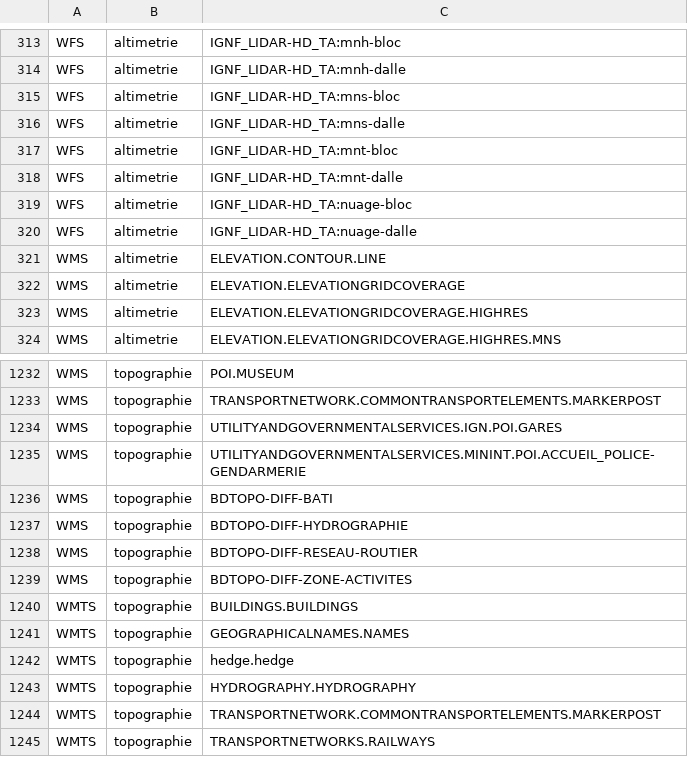
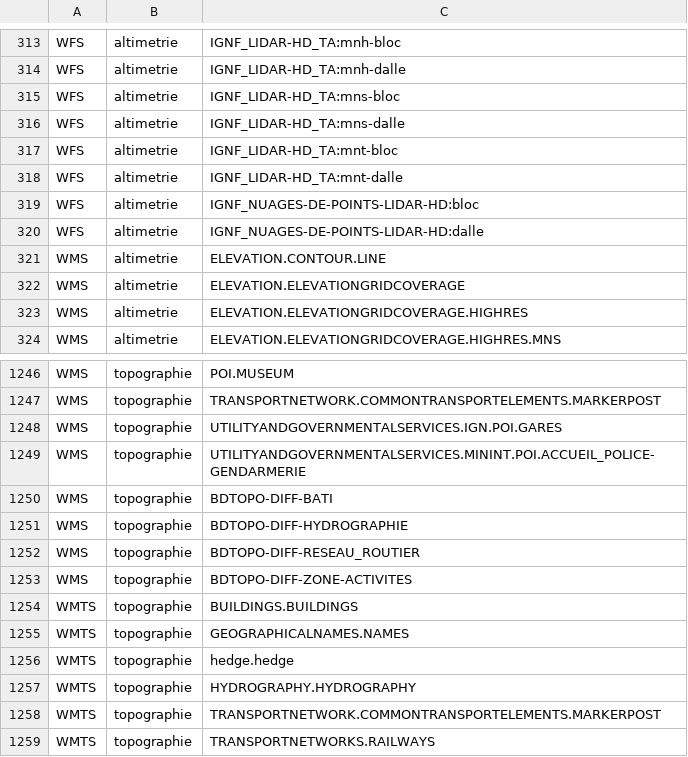
Before and after one commit to IGNF/geoportal-configuration, a CSV file: resources_by_key.csv, drawn as a sheet; only a part is shown, gaps mark what is left out; the diff covers the shown part only.

```diff
--- a/resources_by_key.csv
+++ b/resources_by_key.csv
@@ -318,4 +318,4 @@ WFS,altimetrie,IGNF_LIDAR-HD_TA:mnt-bloc
 WFS,altimetrie,IGNF_LIDAR-HD_TA:mnt-dalle
-WFS,altimetrie,IGNF_LIDAR-HD_TA:nuage-bloc
-WFS,altimetrie,IGNF_LIDAR-HD_TA:nuage-dalle
+WFS,altimetrie,IGNF_NUAGES-DE-POINTS-LIDAR-HD:bloc
+WFS,altimetrie,IGNF_NUAGES-DE-POINTS-LIDAR-HD:dalle
 WMS,altimetrie,ELEVATION.CONTOUR.LINE
@@ -1237,3 +1251,3 @@ WMS,topographie,BDTOPO-DIFF-BATI
 WMS,topographie,BDTOPO-DIFF-HYDROGRAPHIE
-WMS,topographie,BDTOPO-DIFF-RESEAU-ROUTIER
+WMS,topographie,BDTOPO-DIFF-RESEAU_ROUTIER
 WMS,topographie,BDTOPO-DIFF-ZONE-ACTIVITES
```
Also changed, not shown: 16 added rows, 46 moved rows and 2 edited cells elsewhere in this file.
